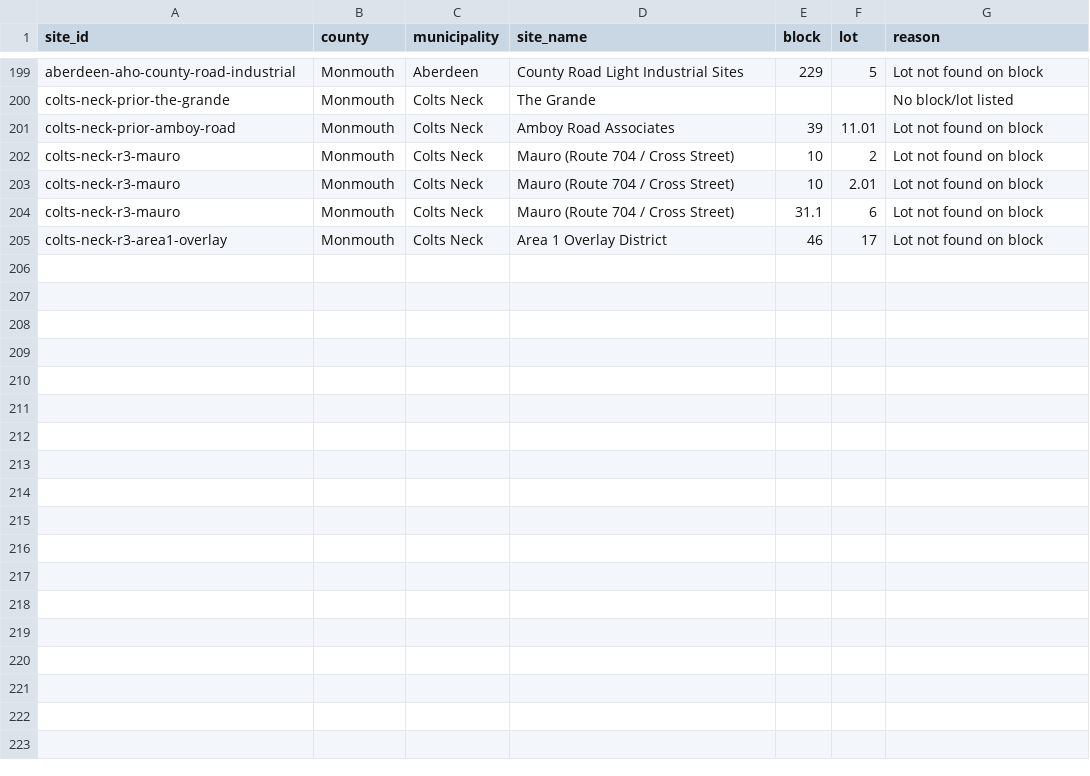
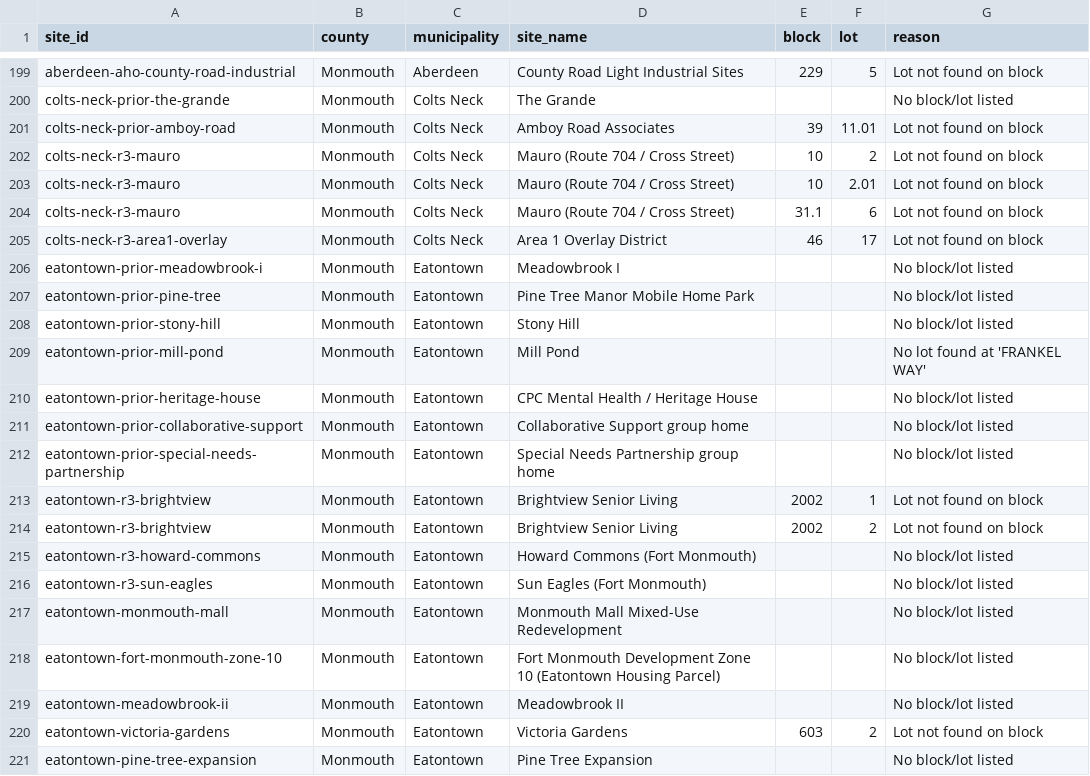
Before and after one commit to nickrogers280-coder/nj-round4-map, a CSV file: docs/data/unmatched.csv, drawn as a sheet; only a part is shown, gaps mark what is left out.

```diff
--- a/docs/data/unmatched.csv
+++ b/docs/data/unmatched.csv
@@ -205 +205,17 @@ colts-neck-r3-mauro,Monmouth,Colts Neck,Mauro (Route 704 / Cross Street),31.1,6,
 colts-neck-r3-area1-overlay,Monmouth,Colts Neck,Area 1 Overlay District,46,17,Lot not found on block
+eatontown-prior-meadowbrook-i,Monmouth,Eatontown,Meadowbrook I,,,No block/lot listed
+eatontown-prior-pine-tree,Monmouth,Eatontown,Pine Tree Manor Mobile Home Park,,,No block/lot listed
+eatontown-prior-stony-hill,Monmouth,Eatontown,Stony Hill,,,No block/lot listed
+eatontown-prior-mill-pond,Monmouth,Eatontown,Mill Pond,,,No lot found at 'FRANKEL WAY'
+eatontown-prior-heritage-house,Monmouth,Eatontown,CPC Mental Health / Heritage House,,,No block/lot listed
+eatontown-prior-collaborative-support,Monmouth,Eatontown,Collaborative Support group home,,,No block/lot listed
+eatontown-prior-special-needs-partnership,Monmouth,Eatontown,Special Needs Partnership group home,,,No block/lot listed
+eatontown-r3-brightview,Monmouth,Eatontown,Brightview Senior Living,2002,1,Lot not found on block
+eatontown-r3-brightview,Monmouth,Eatontown,Brightview Senior Living,2002,2,Lot not found on block
+eatontown-r3-howard-commons,Monmouth,Eatontown,Howard Commons (Fort Monmouth),,,No block/lot listed
+eatontown-r3-sun-eagles,Monmouth,Eatontown,Sun Eagles (Fort Monmouth),,,No block/lot listed
+eatontown-monmouth-mall,Monmouth,Eatontown,Monmouth Mall Mixed-Use Redevelopment,,,No block/lot listed
+eatontown-fort-monmouth-zone-10,Monmouth,Eatontown,Fort Monmouth Development Zone 10 (Eatontown Housing Parcel),,,No block/lot listed
+eatontown-meadowbrook-ii,Monmouth,Eatontown,Meadowbrook II,,,No block/lot listed
+eatontown-victoria-gardens,Monmouth,Eatontown,Victoria Gardens,603,2,Lot not found on block
+eatontown-pine-tree-expansion,Monmouth,Eatontown,Pine Tree Expansion,,,No block/lot listed
```
Also changed, not shown: 2 other files.
